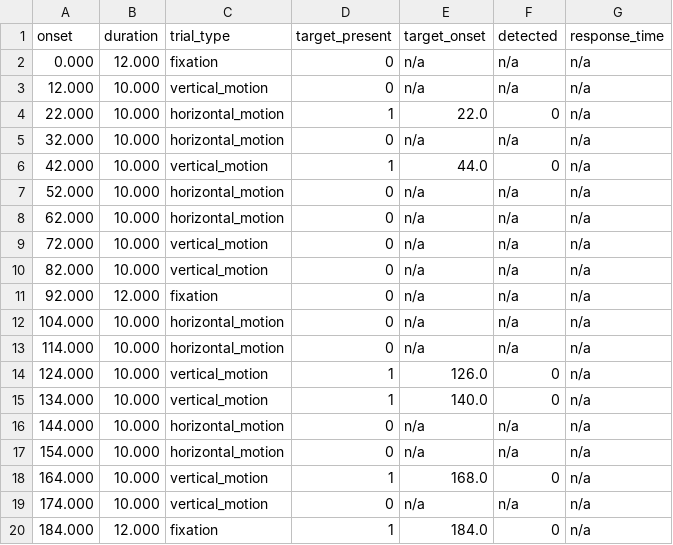
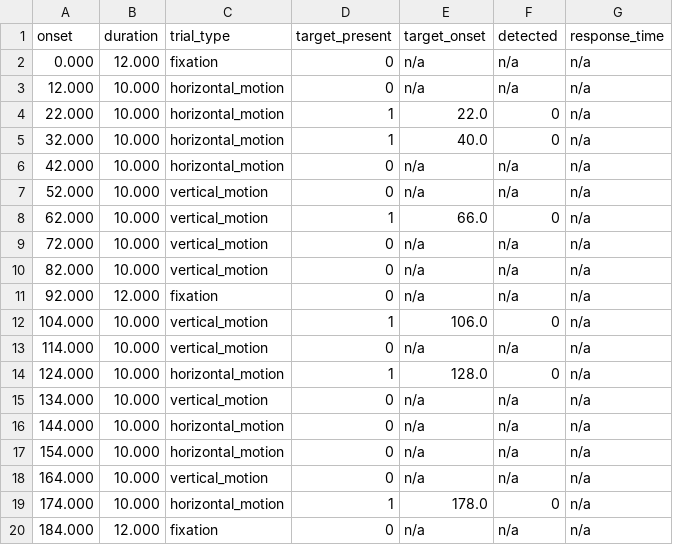
Before and after one commit to WENTAOSI/Quartet7Ttesting, a TSV file: BIDS_events/sub-test/func/sub-test_task-physical_run-01_events.tsv, drawn as a sheet; only a part is shown; the diff covers the shown part only.

```diff
--- a/BIDS_events/sub-test/func/sub-test_task-physical_run-01_events.tsv
+++ b/BIDS_events/sub-test/func/sub-test_task-physical_run-01_events.tsv
@@ -2,8 +2,8 @@ onset	duration	trial_type	target_present	target_onset	detected	response_time
 0.000	12.000	fixation	0	n/a	n/a	n/a
-12.000	10.000	vertical_motion	0	n/a	n/a	n/a
+12.000	10.000	horizontal_motion	0	n/a	n/a	n/a
 22.000	10.000	horizontal_motion	1	22.0	0	n/a
-32.000	10.000	horizontal_motion	0	n/a	n/a	n/a
-42.000	10.000	vertical_motion	1	44.0	0	n/a
-52.000	10.000	horizontal_motion	0	n/a	n/a	n/a
-62.000	10.000	horizontal_motion	0	n/a	n/a	n/a
+32.000	10.000	horizontal_motion	1	40.0	0	n/a
+42.000	10.000	horizontal_motion	0	n/a	n/a	n/a
+52.000	10.000	vertical_motion	0	n/a	n/a	n/a
+62.000	10.000	vertical_motion	1	66.0	0	n/a
 72.000	10.000	vertical_motion	0	n/a	n/a	n/a
@@ -11,10 +11,10 @@ onset	duration	trial_type	target_present	target_onset	detected	response_time
 92.000	12.000	fixation	0	n/a	n/a	n/a
-104.000	10.000	horizontal_motion	0	n/a	n/a	n/a
-114.000	10.000	horizontal_motion	0	n/a	n/a	n/a
-124.000	10.000	vertical_motion	1	126.0	0	n/a
-134.000	10.000	vertical_motion	1	140.0	0	n/a
+104.000	10.000	vertical_motion	1	106.0	0	n/a
+114.000	10.000	vertical_motion	0	n/a	n/a	n/a
+124.000	10.000	horizontal_motion	1	128.0	0	n/a
+134.000	10.000	vertical_motion	0	n/a	n/a	n/a
 144.000	10.000	horizontal_motion	0	n/a	n/a	n/a
 154.000	10.000	horizontal_motion	0	n/a	n/a	n/a
-164.000	10.000	vertical_motion	1	168.0	0	n/a
-174.000	10.000	vertical_motion	0	n/a	n/a	n/a
-184.000	12.000	fixation	1	184.0	0	n/a
+164.000	10.000	vertical_motion	0	n/a	n/a	n/a
+174.000	10.000	horizontal_motion	1	178.0	0	n/a
+184.000	12.000	fixation	0	n/a	n/a	n/a
```
Also changed, not shown: 23 edited cells elsewhere in this file, sub-test_SubjData/Phy_MotQuart/Protocols/sub-test_phy_protocol.csv, 46 other files.
